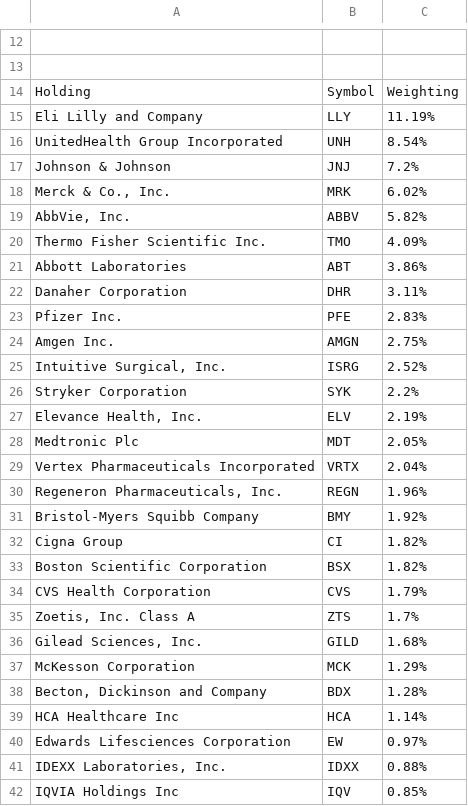
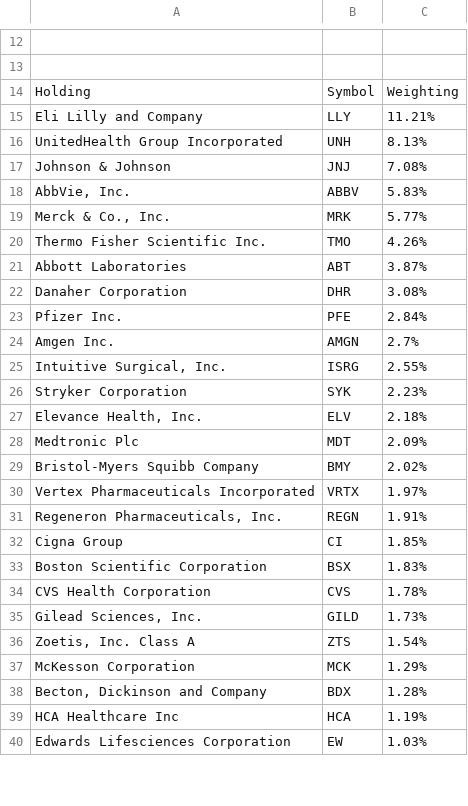
Before and after one commit to stevenmichiels/move, a CSV file: holdings/XLV-holdings.csv, drawn as a sheet; only a part is shown, gaps mark what is left out; removed rows and columns are numbered as before the commit, all else as after; the diff covers the shown part only; the diff names each change by its address in the sheet, - before the commit and + after, or states it on an @@ line.

```diff
--- a/holdings/XLV-holdings.csv
+++ b/holdings/XLV-holdings.csv
-C15: 11.19%
+C15: 11.21%
-C16: 8.54%
+C16: 8.13%
-C17: 7.2%
+C17: 7.08%
-row 18: Merck & Co., Inc. | MRK | 6.02%
-C18: 5.82%
+C18: 5.83%
+row 19: Merck & Co., Inc. | MRK | 5.77%
-C20: 4.09%
+C20: 4.26%
-C21: 3.86%
+C21: 3.87%
-C22: 3.11%
+C22: 3.08%
-C23: 2.83%
+C23: 2.84%
-C24: 2.75%
+C24: 2.7%
-C25: 2.52%
+C25: 2.55%
-C26: 2.2%
+C26: 2.23%
-C27: 2.19%
+C27: 2.18%
-C28: 2.05%
+C28: 2.09%
+row 29: Bristol-Myers Squibb Company | BMY | 2.02%
-C30: 2.04%
+C30: 1.97%
-C31: 1.96%
+C31: 1.91%
-row 31: Bristol-Myers Squibb Company | BMY | 1.92%
-C32: 1.82%
+C32: 1.85%
-C33: 1.82%
+C33: 1.83%
-C34: 1.79%
+C34: 1.78%
-row 35: Zoetis, Inc. Class A | ZTS | 1.7%
-C35: 1.68%
+C35: 1.73%
+row 36: Zoetis, Inc. Class A | ZTS | 1.54%
-C39: 1.14%
+C39: 1.19%
-C40: 0.97%
+C40: 1.03%
-row 41: IDEXX Laboratories, Inc. | IDXX | 0.88%
-row 42: IQVIA Holdings Inc | IQV | 0.85%
```
Also changed, not shown: 14 added rows, 12 removed rows and 14 edited cells elsewhere in this file, holdings/XLE-holdings.csv, holdings/XLF-holdings.csv, 41 other files.
